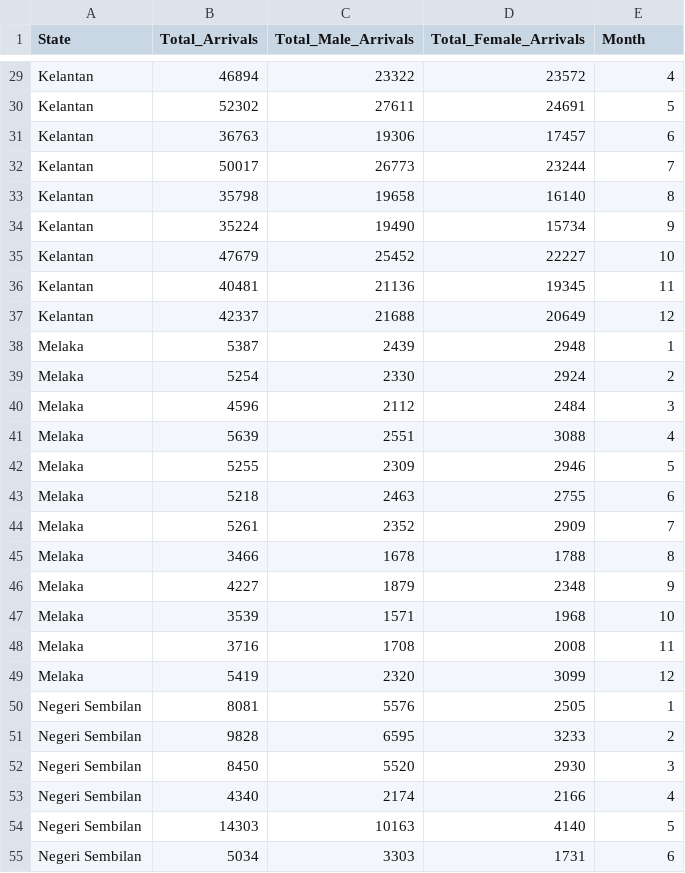
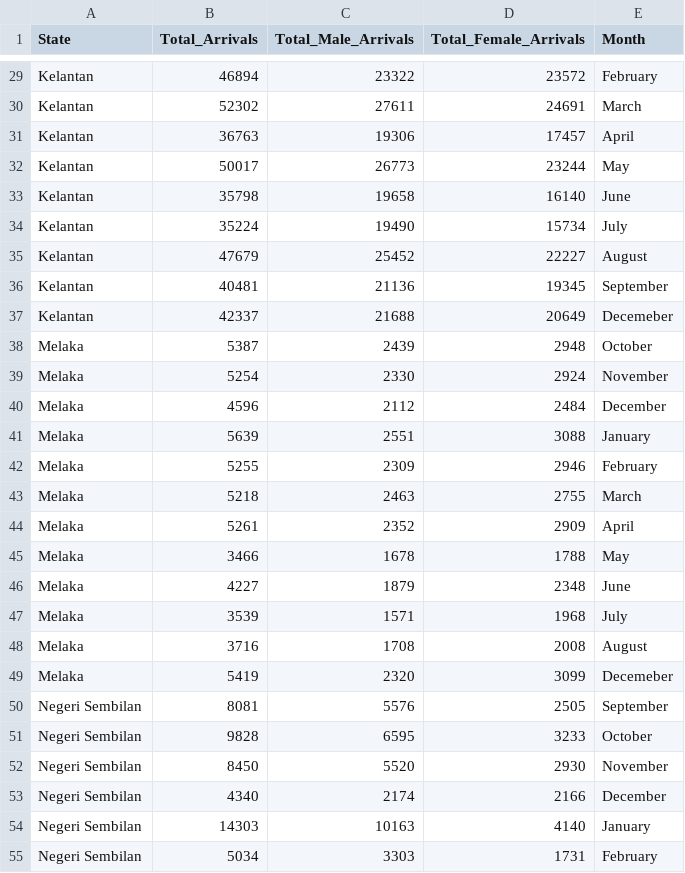
Before and after one commit to ChaiJuanYang/Data-Vis-2, a CSV file: cleaned_combined_total_monthly_arrivals_2023.csv, drawn as a sheet; only a part is shown, gaps mark what is left out; the diff covers the shown part only; the diff names each change by its address in the sheet, - before the commit and + after, or states it on an @@ line.

```diff
--- a/cleaned_combined_total_monthly_arrivals_2023.csv
+++ b/cleaned_combined_total_monthly_arrivals_2023.csv
-E29 (Month): 4
+E29 (Month): February
-E30 (Month): 5
+E30 (Month): March
-E31 (Month): 6
+E31 (Month): April
-E32 (Month): 7
+E32 (Month): May
-E33 (Month): 8
+E33 (Month): June
-E34 (Month): 9
+E34 (Month): July
-E35 (Month): 10
+E35 (Month): August
-E36 (Month): 11
+E36 (Month): September
-E37 (Month): 12
+E37 (Month): Decemeber
-E38 (Month): 1
+E38 (Month): October
-E39 (Month): 2
+E39 (Month): November
-E40 (Month): 3
+E40 (Month): December
-E41 (Month): 4
+E41 (Month): January
-E42 (Month): 5
+E42 (Month): February
-E43 (Month): 6
+E43 (Month): March
-E44 (Month): 7
+E44 (Month): April
-E45 (Month): 8
+E45 (Month): May
-E46 (Month): 9
+E46 (Month): June
-E47 (Month): 10
+E47 (Month): July
-E48 (Month): 11
+E48 (Month): August
-E49 (Month): 12
+E49 (Month): Decemeber
-E50 (Month): 1
+E50 (Month): September
-E51 (Month): 2
+E51 (Month): October
-E52 (Month): 3
+E52 (Month): November
-E53 (Month): 4
+E53 (Month): December
-E54 (Month): 5
+E54 (Month): January
-E55 (Month): 6
+E55 (Month): February
```
Also changed, not shown: 141 edited cells elsewhere in this file.
